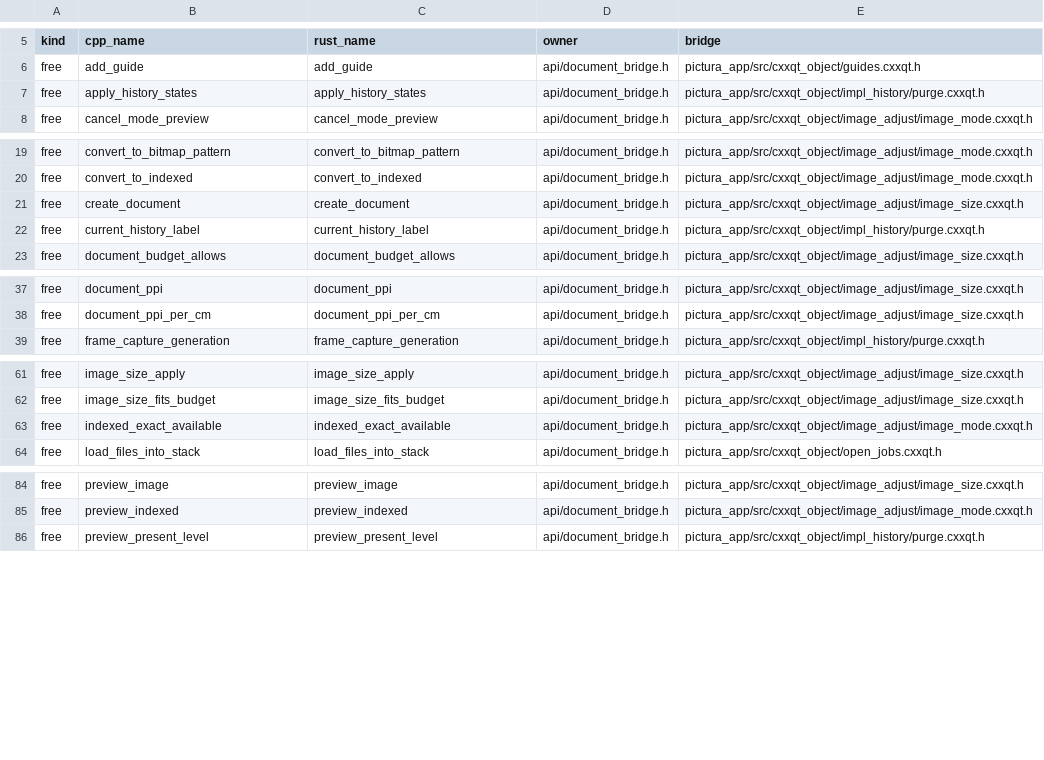
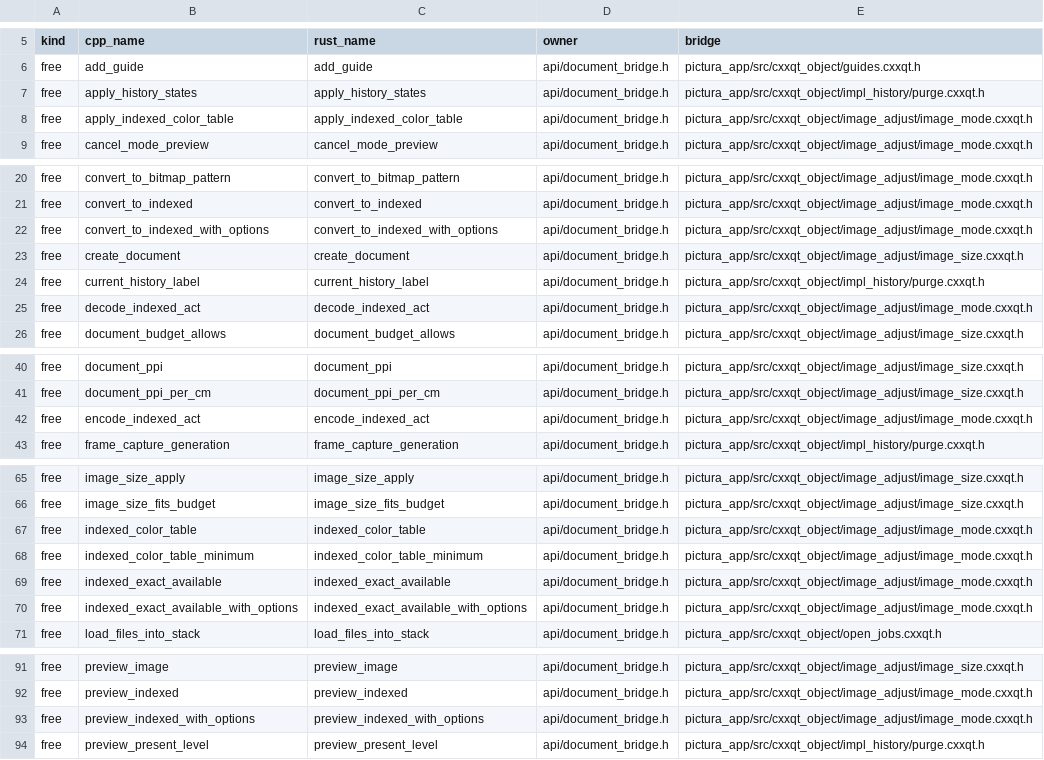
Before and after one commit to KookaStudio/KookaPictura, a TSV file: crates/pictura-app/src/build_config/verb_manifest.tsv, drawn as a sheet; only a part is shown, gaps mark what is left out.

Commit message:
feat(image): add indexed color table and palette options (#555) (#1626)
* feat(image): implement indexed color table (#555)

* docs(image): record indexed color table coverage (#555) TASK-ALLOWS-DOCS

* docs(spec): fix indexed color test references (#555)

* fix(image): retain indexed merged alpha and sync command IDs (#555)

* docs(spec): align indexed dialog requirements with its options (#555)

* style(image): format indexed color changes on Arch (#555)

* docs(spec): archive indexed color table requirements (#555)

* fix(image): sync indexed color bridge manifest and satisfy clippy (#555)

* fix(image): preserve bitmap options and split indexed tests (#555)

```diff
--- a/crates/pictura-app/src/build_config/verb_manifest.tsv
+++ b/crates/pictura-app/src/build_config/verb_manifest.tsv
@@ -7,2 +7,3 @@ free	add_guide	add_guide	api/document_bridge.h	pictura_app/src/cxxqt_object/guid
 free	apply_history_states	apply_history_states	api/document_bridge.h	pictura_app/src/cxxqt_object/impl_history/purge.cxxqt.h
+free	apply_indexed_color_table	apply_indexed_color_table	api/document_bridge.h	pictura_app/src/cxxqt_object/image_adjust/image_mode.cxxqt.h
 free	cancel_mode_preview	cancel_mode_preview	api/document_bridge.h	pictura_app/src/cxxqt_object/image_adjust/image_mode.cxxqt.h
@@ -20,4 +21,6 @@ free	convert_to_bitmap_pattern	convert_to_bitmap_pattern	api/document_bridge.h	p
 free	convert_to_indexed	convert_to_indexed	api/document_bridge.h	pictura_app/src/cxxqt_object/image_adjust/image_mode.cxxqt.h
+free	convert_to_indexed_with_options	convert_to_indexed_with_options	api/document_bridge.h	pictura_app/src/cxxqt_object/image_adjust/image_mode.cxxqt.h
 free	create_document	create_document	api/document_bridge.h	pictura_app/src/cxxqt_object/image_adjust/image_size.cxxqt.h
 free	current_history_label	current_history_label	api/document_bridge.h	pictura_app/src/cxxqt_object/impl_history/purge.cxxqt.h
+free	decode_indexed_act	decode_indexed_act	api/document_bridge.h	pictura_app/src/cxxqt_object/image_adjust/image_mode.cxxqt.h
 free	document_budget_allows	document_budget_allows	api/document_bridge.h	pictura_app/src/cxxqt_object/image_adjust/image_size.cxxqt.h
@@ -38,2 +41,3 @@ free	document_ppi	document_ppi	api/document_bridge.h	pictura_app/src/cxxqt_objec
 free	document_ppi_per_cm	document_ppi_per_cm	api/document_bridge.h	pictura_app/src/cxxqt_object/image_adjust/image_size.cxxqt.h
+free	encode_indexed_act	encode_indexed_act	api/document_bridge.h	pictura_app/src/cxxqt_object/image_adjust/image_mode.cxxqt.h
 free	frame_capture_generation	frame_capture_generation	api/document_bridge.h	pictura_app/src/cxxqt_object/impl_history/purge.cxxqt.h
@@ -62,3 +66,6 @@ free	image_size_apply	image_size_apply	api/document_bridge.h	pictura_app/src/cxx
 free	image_size_fits_budget	image_size_fits_budget	api/document_bridge.h	pictura_app/src/cxxqt_object/image_adjust/image_size.cxxqt.h
+free	indexed_color_table	indexed_color_table	api/document_bridge.h	pictura_app/src/cxxqt_object/image_adjust/image_mode.cxxqt.h
+free	indexed_color_table_minimum	indexed_color_table_minimum	api/document_bridge.h	pictura_app/src/cxxqt_object/image_adjust/image_mode.cxxqt.h
 free	indexed_exact_available	indexed_exact_available	api/document_bridge.h	pictura_app/src/cxxqt_object/image_adjust/image_mode.cxxqt.h
+free	indexed_exact_available_with_options	indexed_exact_available_with_options	api/document_bridge.h	pictura_app/src/cxxqt_object/image_adjust/image_mode.cxxqt.h
 free	load_files_into_stack	load_files_into_stack	api/document_bridge.h	pictura_app/src/cxxqt_object/open_jobs.cxxqt.h
@@ -85,2 +92,3 @@ free	preview_image	preview_image	api/document_bridge.h	pictura_app/src/cxxqt_obj
 free	preview_indexed	preview_indexed	api/document_bridge.h	pictura_app/src/cxxqt_object/image_adjust/image_mode.cxxqt.h
+free	preview_indexed_with_options	preview_indexed_with_options	api/document_bridge.h	pictura_app/src/cxxqt_object/image_adjust/image_mode.cxxqt.h
 free	preview_present_level	preview_present_level	api/document_bridge.h	pictura_app/src/cxxqt_object/impl_history/purge.cxxqt.h
```
Also changed, not shown: 45 other files.
